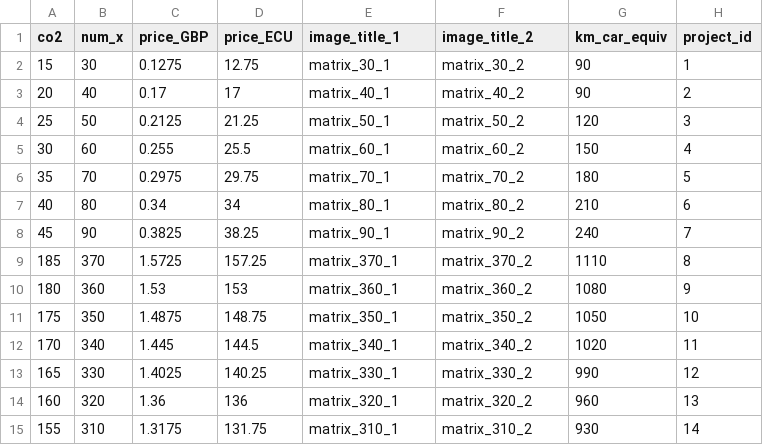
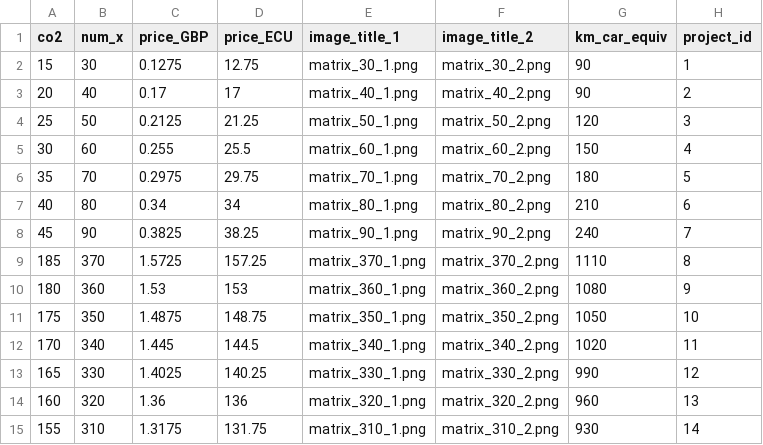
Before and after one commit to fstehr/ImpactBelief, a CSV file: impact_beliefs/static/Parameters.csv, drawn as a sheet.

```diff
--- a/impact_beliefs/static/Parameters.csv
+++ b/impact_beliefs/static/Parameters.csv
@@ -1,15 +1,15 @@
 co2,num_x,price_GBP,price_ECU,image_title_1,image_title_2,km_car_equiv,project_id
-15,30,0.1275,12.75,matrix_30_1,matrix_30_2,90,1
-20,40,0.17,17,matrix_40_1,matrix_40_2,90,2
-25,50,0.2125,21.25,matrix_50_1,matrix_50_2,120,3
-30,60,0.255,25.5,matrix_60_1,matrix_60_2,150,4
-35,70,0.2975,29.75,matrix_70_1,matrix_70_2,180,5
-40,80,0.34,34,matrix_80_1,matrix_80_2,210,6
-45,90,0.3825,38.25,matrix_90_1,matrix_90_2,240,7
-185,370,1.5725,157.25,matrix_370_1,matrix_370_2,1110,8
-180,360,1.53,153,matrix_360_1,matrix_360_2,1080,9
-175,350,1.4875,148.75,matrix_350_1,matrix_350_2,1050,10
-170,340,1.445,144.5,matrix_340_1,matrix_340_2,1020,11
-165,330,1.4025,140.25,matrix_330_1,matrix_330_2,990,12
-160,320,1.36,136,matrix_320_1,matrix_320_2,960,13
-155,310,1.3175,131.75,matrix_310_1,matrix_310_2,930,14
+15,30,0.1275,12.75,matrix_30_1.png,matrix_30_2.png,90,1
+20,40,0.17,17,matrix_40_1.png,matrix_40_2.png,90,2
+25,50,0.2125,21.25,matrix_50_1.png,matrix_50_2.png,120,3
+30,60,0.255,25.5,matrix_60_1.png,matrix_60_2.png,150,4
+35,70,0.2975,29.75,matrix_70_1.png,matrix_70_2.png,180,5
+40,80,0.34,34,matrix_80_1.png,matrix_80_2.png,210,6
+45,90,0.3825,38.25,matrix_90_1.png,matrix_90_2.png,240,7
+185,370,1.5725,157.25,matrix_370_1.png,matrix_370_2.png,1110,8
+180,360,1.53,153,matrix_360_1.png,matrix_360_2.png,1080,9
+175,350,1.4875,148.75,matrix_350_1.png,matrix_350_2.png,1050,10
+170,340,1.445,144.5,matrix_340_1.png,matrix_340_2.png,1020,11
+165,330,1.4025,140.25,matrix_330_1.png,matrix_330_2.png,990,12
+160,320,1.36,136,matrix_320_1.png,matrix_320_2.png,960,13
+155,310,1.3175,131.75,matrix_310_1.png,matrix_310_2.png,930,14
```
Also changed, not shown: 15 other files.
